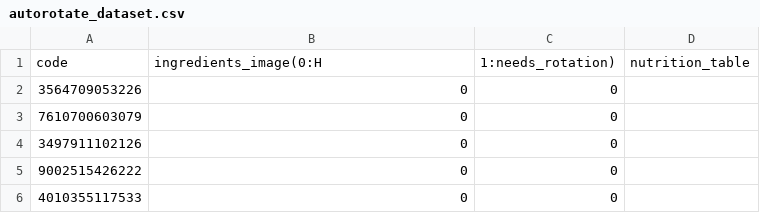
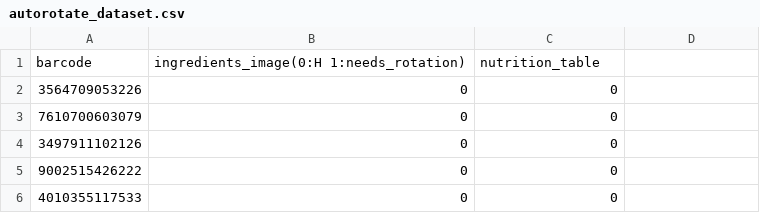
Before and after one commit to JyotsanaS/off, a CSV file: autorotate_dataset.csv, drawn as a sheet; only a part is shown; removed rows and columns are numbered as before the commit, all else as after; the diff names each change by its address in the sheet, - before the commit and + after, or states it on an @@ line.

```diff
--- a/autorotate_dataset.csv
+++ b/autorotate_dataset.csv
-row 1: code | ingredients_image(0:H | 1:needs_rotation) | nutrition_table
+row 1: barcode | ingredients_image(0:H 1:needs_rotation) | nutrition_table
```
Also changed, not shown: 1 other file.
